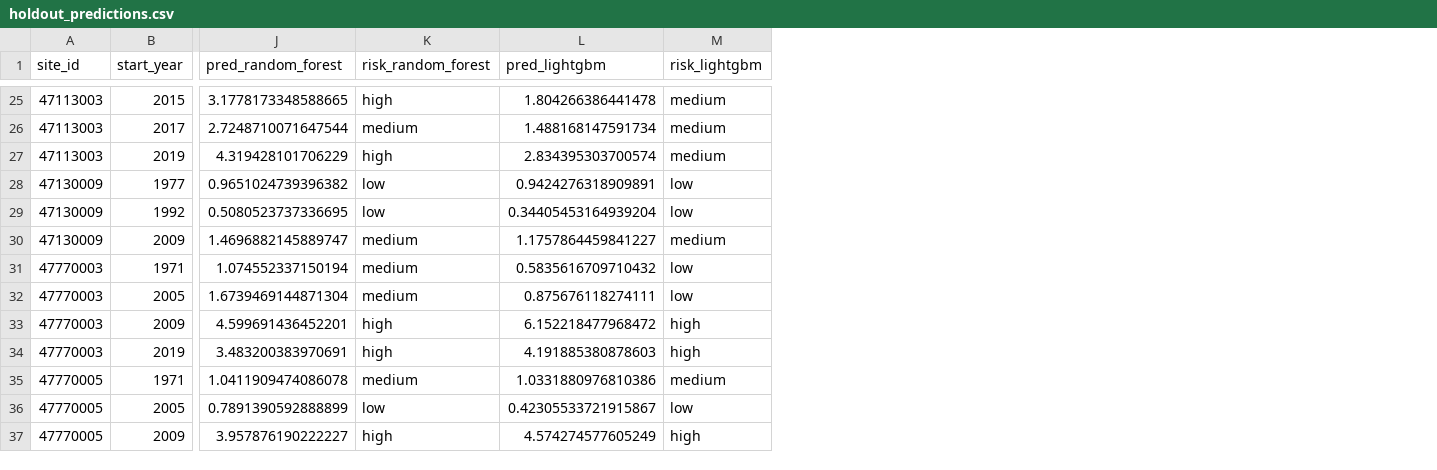
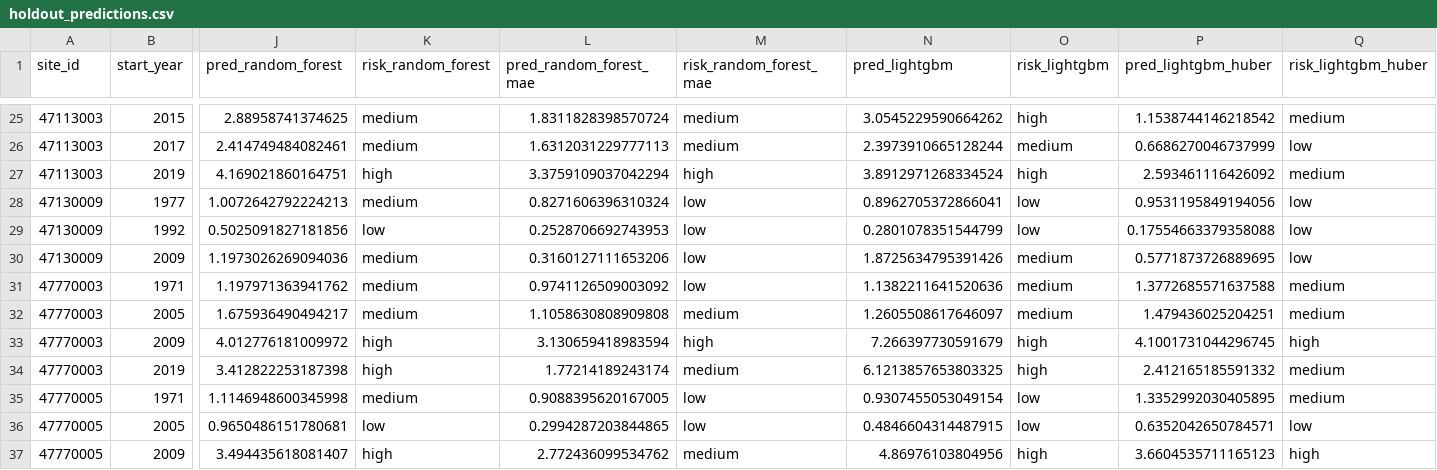
Before and after one commit to chjnett/siltda, a CSV file: backend/artifacts/holdout_predictions.csv, drawn as a sheet; only a part is shown, gaps mark what is left out; addresses are those after the commit; the diff covers the shown part only; the diff names each change by its address in the sheet, - before the commit and + after, or states it on an @@ line.

```diff
--- a/backend/artifacts/holdout_predictions.csv
+++ b/backend/artifacts/holdout_predictions.csv
+column L (pred_random_forest_mae), rows 25-37: 1.8311828398570724 | 1.6312031229777113 | 3.3759109037042294 | 0.8271606396310324 | 0.2528706692743953 | 0.3160127111653206 | 0.9741126509003092 | 1.1058630808909808 | 3.130659418983594 | 1.77214189243174 | 0.9088395620167005 | 0.2994287203844865 | 2.772436099534762
+column M (risk_random_forest_mae), rows 25-37: medium | medium | high | low | low | low | low | medium | high | medium | low | low | medium
+column P (pred_lightgbm_huber), rows 25-37: 1.1538744146218542 | 0.6686270046737999 | 2.593461116426092 | 0.9531195849194056 | 0.17554663379358088 | 0.5771873726889695 | 1.3772685571637588 | 1.479436025204251 | 4.1001731044296745 | 2.412165185591332 | 1.3352992030405895 | 0.6352042650784571 | 3.6604535711165123
+column Q (risk_lightgbm_huber), rows 25-37: medium | low | medium | low | low | low | medium | medium | high | medium | medium | low | high
-J25 (pred_random_forest): 3.1778173348588665
+J25 (pred_random_forest): 2.88958741374625
-K25 (risk_random_forest): high
+K25 (risk_random_forest): medium
-N25 (pred_lightgbm): 1.804266386441478
+N25 (pred_lightgbm): 3.0545229590664262
-O25 (risk_lightgbm): medium
+O25 (risk_lightgbm): high
-J26 (pred_random_forest): 2.7248710071647544
+J26 (pred_random_forest): 2.414749484082461
-N26 (pred_lightgbm): 1.488168147591734
+N26 (pred_lightgbm): 2.3973910665128244
-J27 (pred_random_forest): 4.319428101706229
+J27 (pred_random_forest): 4.169021860164751
-N27 (pred_lightgbm): 2.834395303700574
+N27 (pred_lightgbm): 3.8912971268334524
-O27 (risk_lightgbm): medium
+O27 (risk_lightgbm): high
-J28 (pred_random_forest): 0.9651024739396382
+J28 (pred_random_forest): 1.0072642792224213
-K28 (risk_random_forest): low
+K28 (risk_random_forest): medium
-N28 (pred_lightgbm): 0.9424276318909891
+N28 (pred_lightgbm): 0.8962705372866041
-J29 (pred_random_forest): 0.5080523737336695
+J29 (pred_random_forest): 0.5025091827181856
-N29 (pred_lightgbm): 0.34405453164939204
+N29 (pred_lightgbm): 0.2801078351544799
-J30 (pred_random_forest): 1.4696882145889747
+J30 (pred_random_forest): 1.1973026269094036
-N30 (pred_lightgbm): 1.1757864459841227
+N30 (pred_lightgbm): 1.8725634795391426
-J31 (pred_random_forest): 1.074552337150194
+J31 (pred_random_forest): 1.197971363941762
-N31 (pred_lightgbm): 0.5835616709710432
+N31 (pred_lightgbm): 1.1382211641520636
-O31:O32 (risk_lightgbm): low
+O31:O32 (risk_lightgbm): medium
-J32 (pred_random_forest): 1.6739469144871304
+J32 (pred_random_forest): 1.675936490494217
-N32 (pred_lightgbm): 0.875676118274111
+N32 (pred_lightgbm): 1.2605508617646097
-J33 (pred_random_forest): 4.599691436452201
+J33 (pred_random_forest): 4.012776181009972
-N33 (pred_lightgbm): 6.152218477968472
+N33 (pred_lightgbm): 7.266397730591679
-J34 (pred_random_forest): 3.483200383970691
+J34 (pred_random_forest): 3.412822253187398
-N34 (pred_lightgbm): 4.191885380878603
+N34 (pred_lightgbm): 6.1213857653803325
-J35 (pred_random_forest): 1.0411909474086078
+J35 (pred_random_forest): 1.1146948600345998
-N35 (pred_lightgbm): 1.0331880976810386
+N35 (pred_lightgbm): 0.9307455053049154
-O35 (risk_lightgbm): medium
+O35 (risk_lightgbm): low
-J36 (pred_random_forest): 0.7891390592888899
+J36 (pred_random_forest): 0.9650486151780681
-N36 (pred_lightgbm): 0.42305533721915867
+N36 (pred_lightgbm): 0.4846604314487915
-J37 (pred_random_forest): 3.957876190222227
+J37 (pred_random_forest): 3.494435618081407
-N37 (pred_lightgbm): 4.574274577605249
+N37 (pred_lightgbm): 4.86976103804956
```
Also changed, not shown: 116 edited cells elsewhere in this file, 21 other files.
